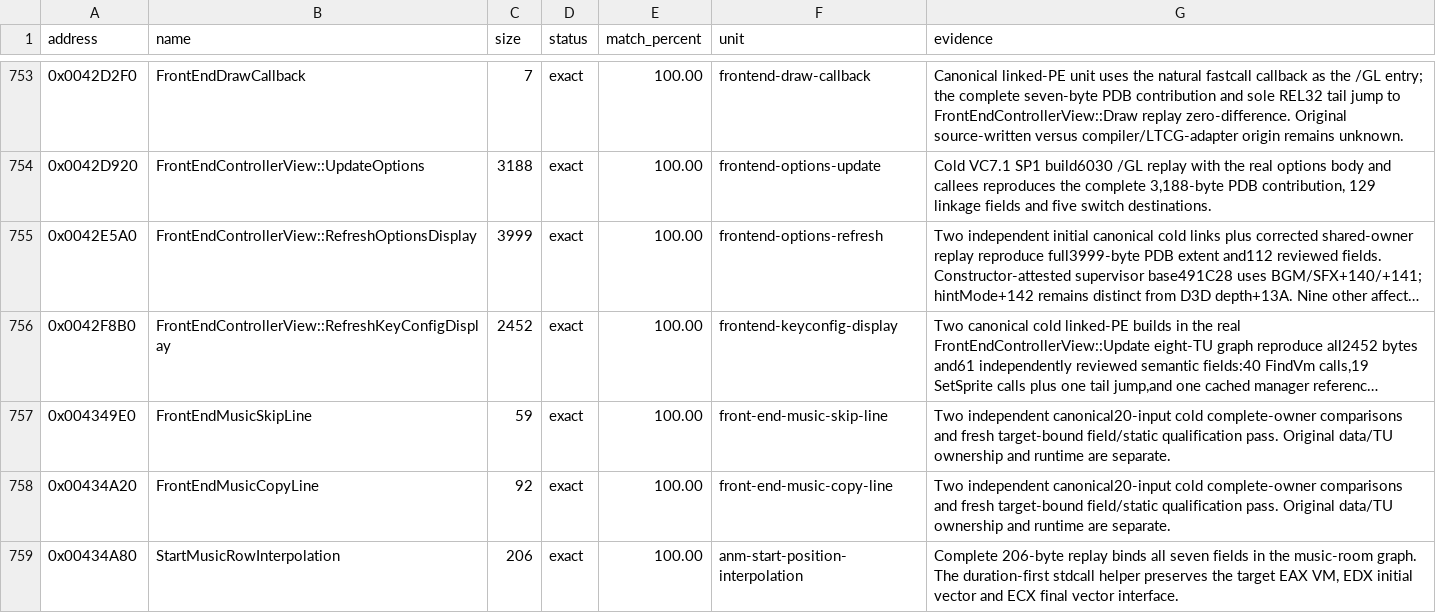
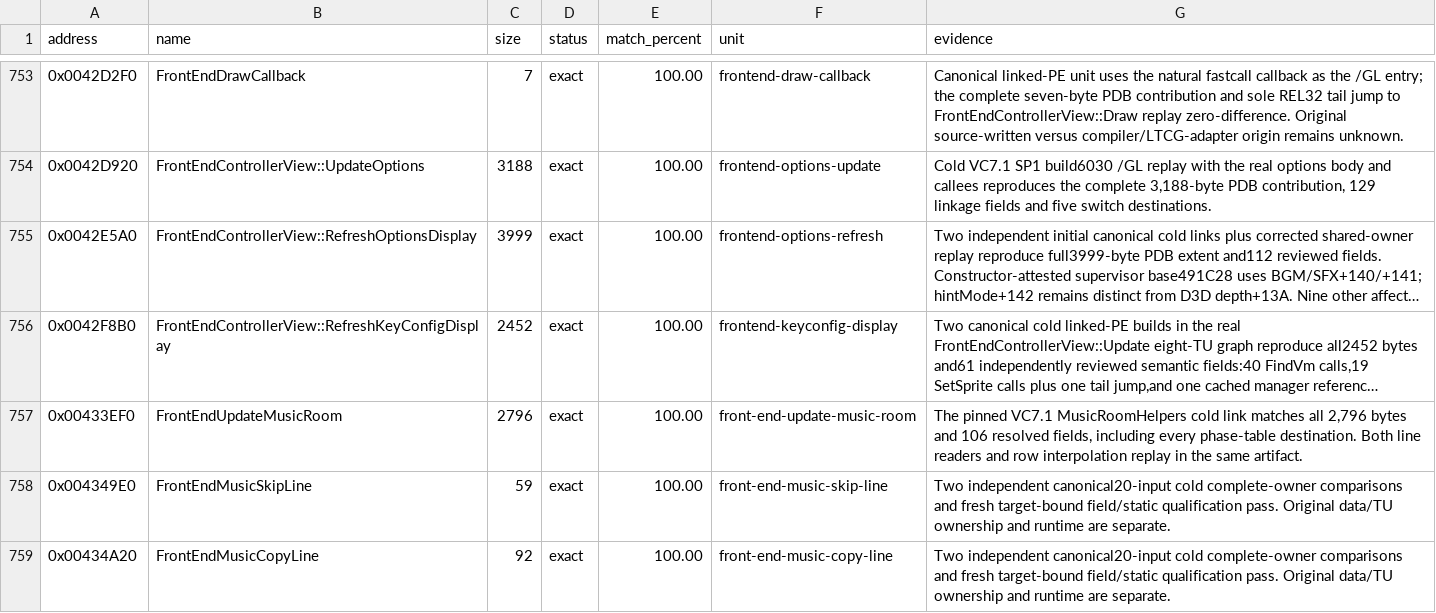
Before and after one commit to N0zoM1z0/th10, a CSV file: config/matches.csv, drawn as a sheet; only a part is shown, gaps mark what is left out; the shorter side is filled out with more unchanged rows; long unchanged cells end in …; the diff names each change by its address in the sheet, - before the commit and + after, or states it on an @@ line.

Commit message:
gpt-6.2-sol: match the complete front-end music room update
Co-authored-by: gensokyo-dev <342580529+gensokyo-dev@users.noreply.github.com>

```diff
--- a/config/matches.csv
+++ b/config/matches.csv
+row 757: 0x00433EF0 | FrontEndUpdateMusicRoom | 2796 | exact | 100.00 | front-end-update-music-room | The pinned VC7.1 MusicRoomHelpers cold link matches all 2,796 bytes and 106 resolved fields, including every phase-table destination. Both line readers and row interpolation replay in the same artifact.
```
Also changed, not shown: 7 other files.
